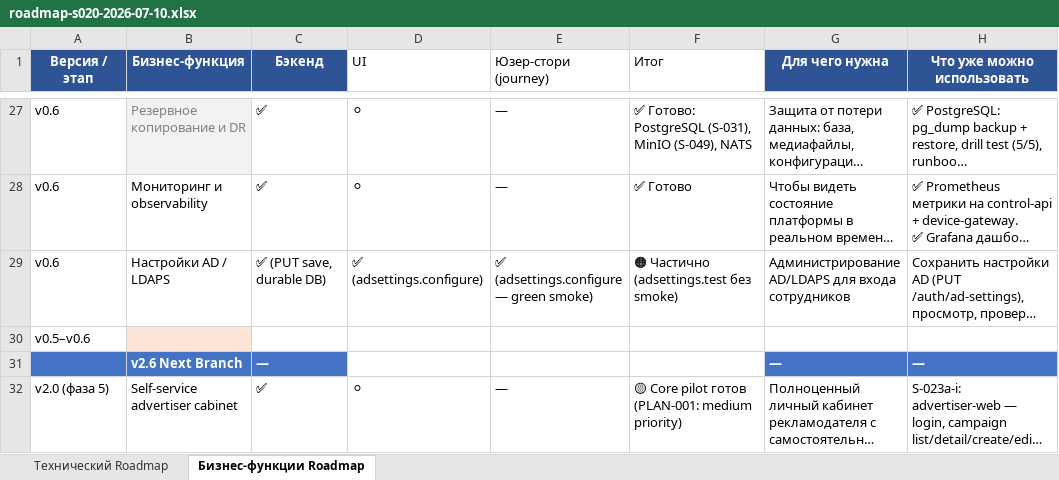
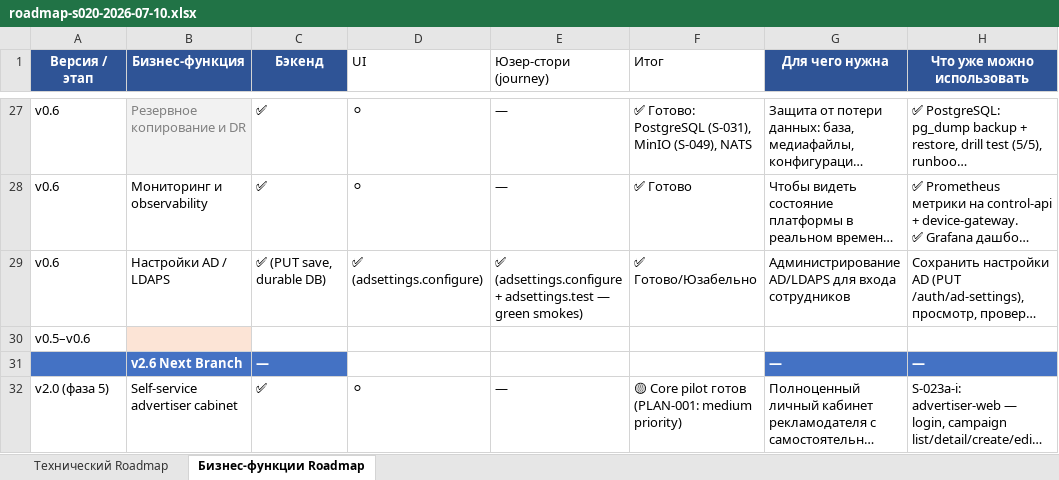
Before and after one commit to santanas-dev/retail-media-platform-enterprise, an Excel workbook: docs/product/roadmap-s020-2026-07-10.xlsx, sheet Бизнес-функции Roadmap, drawn as a sheet; only a part is shown, gaps mark what is left out; long unchanged cells end in …; values as stored, in another font and other column widths than the file's, no borders; the diff names each change by its address in the sheet, - before the commit and + after, or states it on an @@ line.

Commit message:
JOURNEY-020: adsettings.test reachable + green UI-smoke
Backend: already existed (POST /auth/ad-settings/test, users.manage).
Admin-web ADSettingsPage:
  - Added data-testid on test result (adsettings-test-success/error/loading)
  - Loading indicator during test
  - Test button already existed (adsettings-test-btn)
Vitest: 9/9 (added 4 test connection flow tests: result/ok/no-secrets/loading)
Smoke: break_glass_admin → AD settings → test → controlled failure (1.41s)
Roadmap: Настройки AD/LDAPS → ✅ Готово/Юзабельно (configure + test green)
Next: Wave 6 — user.reset_password (JOURNEY-021 candidate)

```diff
--- a/docs/product/roadmap-s020-2026-07-10.xlsx (sheet Бизнес-функции Roadmap)
+++ b/docs/product/roadmap-s020-2026-07-10.xlsx (sheet Бизнес-функции Roadmap)
-E29 (Юзер-стори (journey)): ✅ (adsettings.configure — green smoke)
+E29 (Юзер-стори (journey)): ✅ (adsettings.configure + adsettings.test — green smokes)
-F29 (Итог): 🟠 Частично (adsettings.test без smoke)
+F29 (Итог): ✅ Готово/Юзабельно
```
Also changed, not shown: 7 other files.
